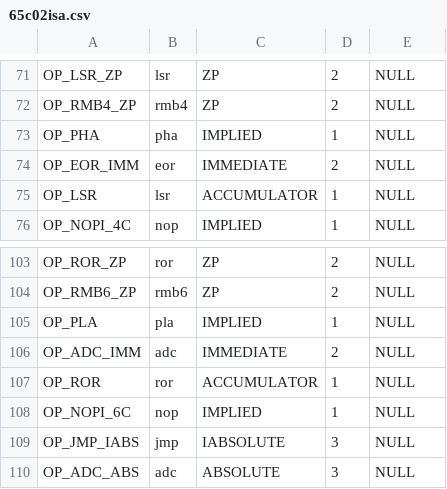
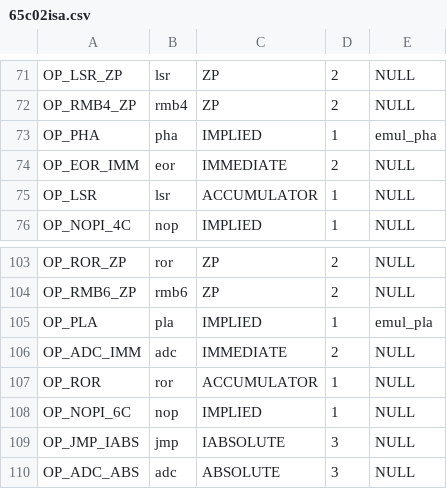
Before and after one commit to rkujawa/rk65c02, a CSV file: src/65c02isa.csv, drawn as a sheet; only a part is shown, gaps mark what is left out.

```diff
--- a/src/65c02isa.csv
+++ b/src/65c02isa.csv
@@ -72,3 +72,3 @@ OP_LSR_ZP,"lsr",ZP,2,NULL
 OP_RMB4_ZP,"rmb4",ZP,2,NULL
-OP_PHA,"pha",IMPLIED,1,NULL
+OP_PHA,"pha",IMPLIED,1,emul_pha
 OP_EOR_IMM,"eor",IMMEDIATE,2,NULL
@@ -104,3 +104,3 @@ OP_ROR_ZP,"ror",ZP,2,NULL
 OP_RMB6_ZP,"rmb6",ZP,2,NULL
-OP_PLA,"pla",IMPLIED,1,NULL
+OP_PLA,"pla",IMPLIED,1,emul_pla
 OP_ADC_IMM,"adc",IMMEDIATE,2,NULL
```
Also changed, not shown: 1 other file.
